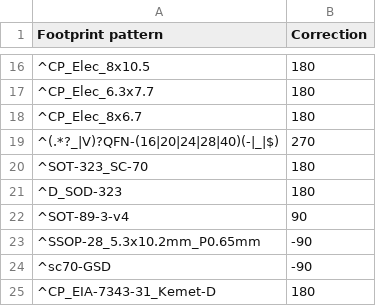
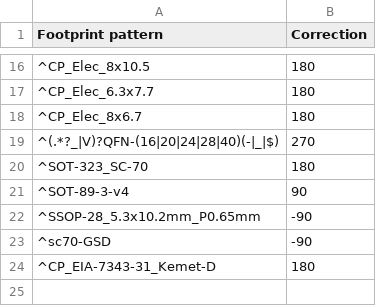
Before and after one commit to easyw/JLCKicadTools, a CSV file: jlc_kicad_tools/cpl_rotations_db.csv, drawn as a sheet; only a part is shown, gaps mark what is left out.

Commit message:
removed D_SOD error rotation

```diff
--- a/jlc_kicad_tools/cpl_rotations_db.csv
+++ b/jlc_kicad_tools/cpl_rotations_db.csv
@@ -20,3 +20,2 @@
 "^SOT-323_SC-70",180
-"^D_SOD-323",180
 "^SOT-89-3-v4",90
```
